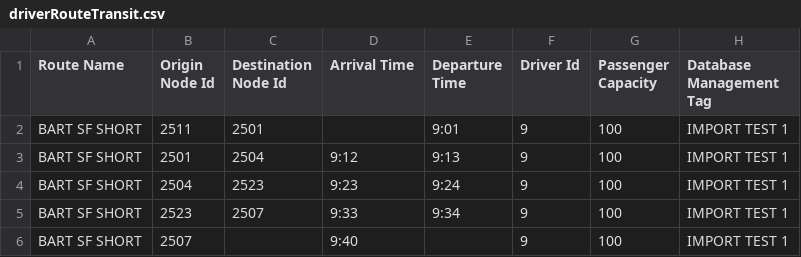
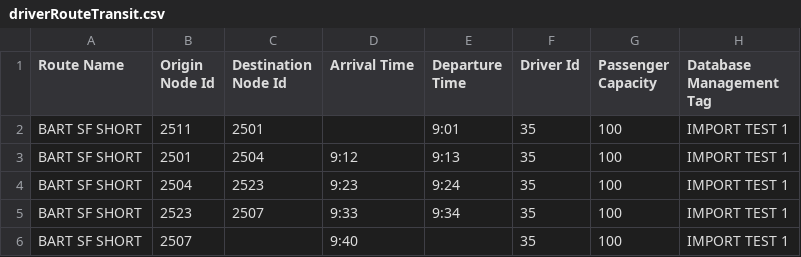
Before and after one commit to zeeshanRandhawa/az3tech, a CSV file: TS/testfiles/driverRouteTransit.csv, drawn as a sheet.

```diff
--- a/TS/testfiles/driverRouteTransit.csv
+++ b/TS/testfiles/driverRouteTransit.csv
@@ -1,6 +1,6 @@
 Route Name,Origin Node Id,Destination Node Id,Arrival Time,Departure Time,Driver Id,Passenger Capacity,Database Management Tag
-BART SF SHORT,2511,2501,,9:01,9,100,IMPORT TEST 1
-BART SF SHORT,2501,2504,9:12,9:13,9,100,IMPORT TEST 1
-BART SF SHORT,2504,2523,9:23,9:24,9,100,IMPORT TEST 1
-BART SF SHORT,2523,2507,9:33,9:34,9,100,IMPORT TEST 1
-BART SF SHORT,2507,,9:40,,9,100,IMPORT TEST 1
+BART SF SHORT,2511,2501,,9:01,35,100,IMPORT TEST 1
+BART SF SHORT,2501,2504,9:12,9:13,35,100,IMPORT TEST 1
+BART SF SHORT,2504,2523,9:23,9:24,35,100,IMPORT TEST 1
+BART SF SHORT,2523,2507,9:33,9:34,35,100,IMPORT TEST 1
+BART SF SHORT,2507,,9:40,,35,100,IMPORT TEST 1
```
Also changed, not shown: TS/testfiles/driverRouteBatch.csv, 25 other files.
